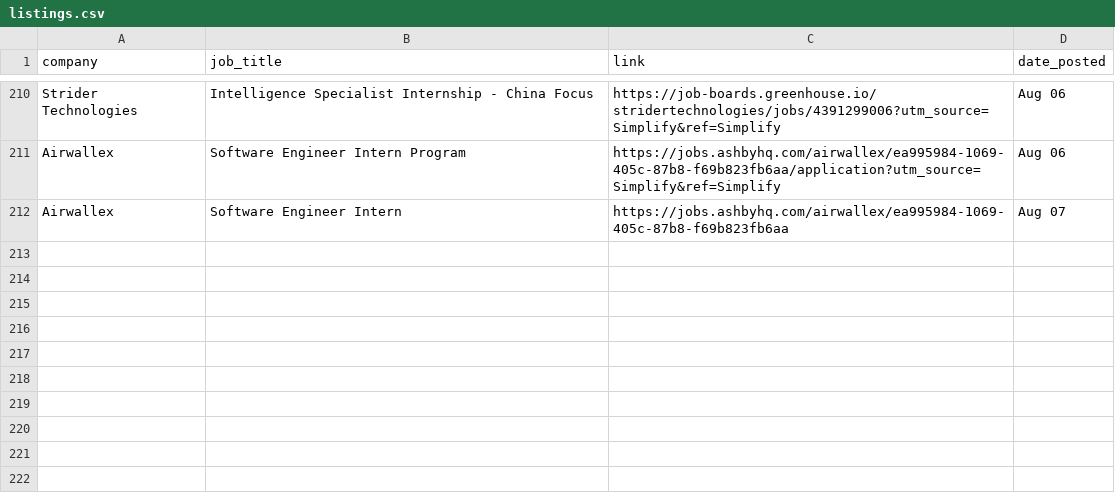
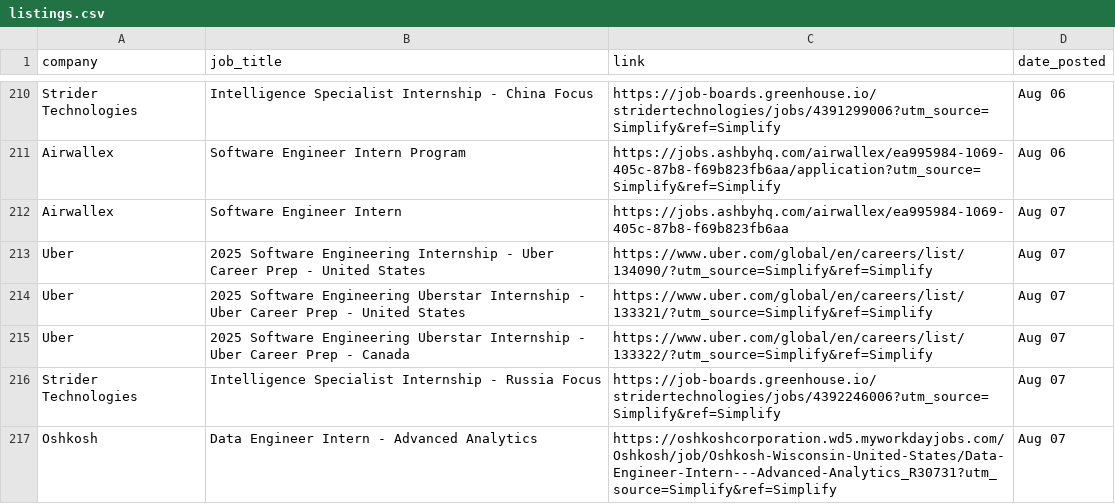
Before and after one commit to dannydxu1/job-monitor, a CSV file: listings.csv, drawn as a sheet; only a part is shown, gaps mark what is left out; the diff names each change by its address in the sheet, - before the commit and + after, or states it on an @@ line.

Commit message:
Append new job listings

```diff
--- a/listings.csv
+++ b/listings.csv
+row 213: Uber | 2025 Software Engineering Internship - Uber Career Prep - United States | https://www.uber.com/global/en/careers/list/134090/?utm_source=Simplify&ref=Simplify | Aug 07
+row 214: Uber | 2025 Software Engineering Uberstar Internship - Uber Career Prep - United States | https://www.uber.com/global/en/careers/list/133321/?utm_source=Simplify&ref=Simplify | Aug 07
+row 215: Uber | 2025 Software Engineering Uberstar Internship - Uber Career Prep - Canada | https://www.uber.com/global/en/careers/list/133322/?utm_source=Simplify&ref=Simplify | Aug 07
+row 216: Strider Technologies | Intelligence Specialist Internship - Russia Focus | https://job-boards.greenhouse.io/stridertechnologies/jobs/4392246006?utm_source=Simplify&ref=Simplify | Aug 07
+row 217: Oshkosh | Data Engineer Intern - Advanced Analytics | https://oshkoshcorporation.wd5.myworkdayjobs.com/Oshkosh/job/Oshkosh-Wisconsin-United-States/Data-Engineer-Intern---Advanced-Analytics_R30731?utm_source=Simplify&ref=Simplify | Aug 07
```
